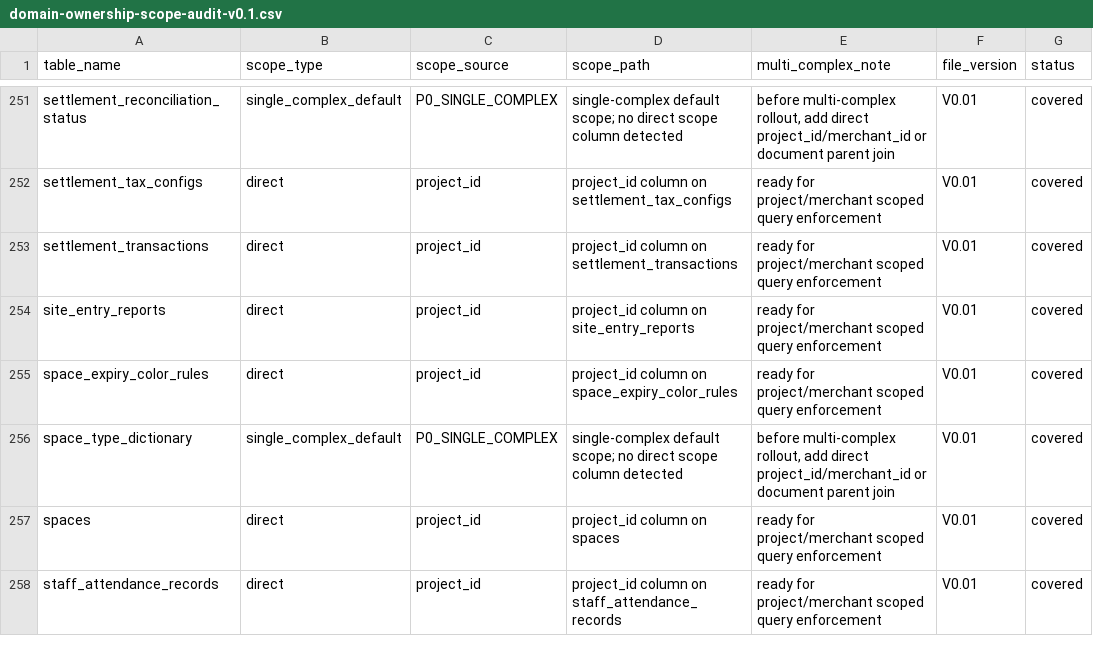
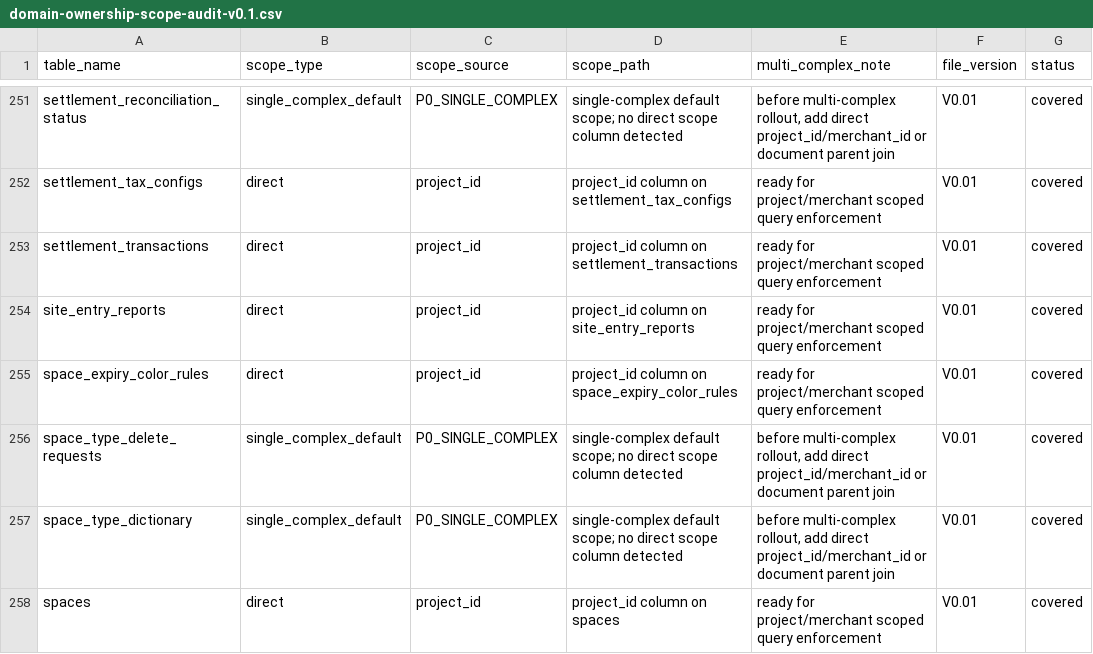
Before and after one commit to jxh1979/mall, a CSV file: docs/domain-ownership-scope-audit-v0.1.csv, drawn as a sheet; only a part is shown, gaps mark what is left out; the shorter side is filled out with more unchanged rows; the diff names each change by its address in the sheet, - before the commit and + after, or states it on an @@ line.

```diff
--- a/docs/domain-ownership-scope-audit-v0.1.csv
+++ b/docs/domain-ownership-scope-audit-v0.1.csv
+row 256: space_type_delete_requests | single_complex_default | P0_SINGLE_COMPLEX | single-complex default scope; no direct scope column detected | before multi-complex rollout, add direct project_id/merchant_id or document parent join | V0.01 | covered
```
Also changed, not shown: 1 other file.
